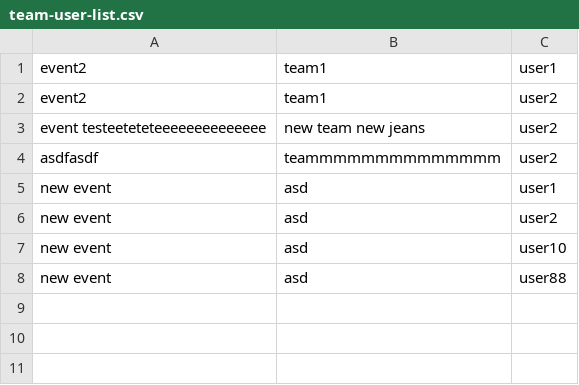
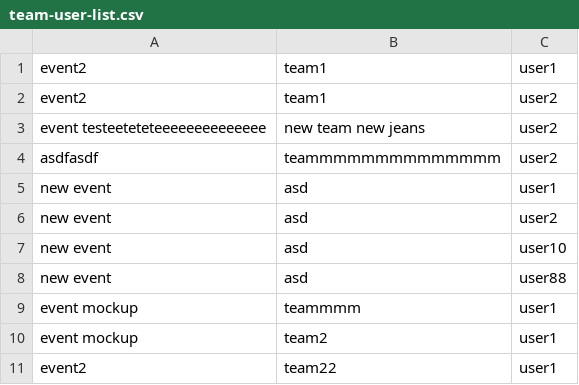
Before and after one commit to Nattarika6510450356/WelcometoHell, a CSV file: cs211-661-project-am-ft-ch-mo 2/data/team-user-list.csv, drawn as a sheet.

```diff
--- a/cs211-661-project-am-ft-ch-mo 2/data/team-user-list.csv
+++ b/cs211-661-project-am-ft-ch-mo 2/data/team-user-list.csv
@@ -8 +8,4 @@ new event,asd,user10
 new event,asd,user88
+event mockup,teammmm,user1
+event mockup,team2,user1
+event2,team22,user1
```
Also changed, not shown: cs211-661-project-am-ft-ch-mo 2/data/comment-list.csv, cs211-661-project-am-ft-ch-mo 2/data/events-list.csv, 31 other files.
